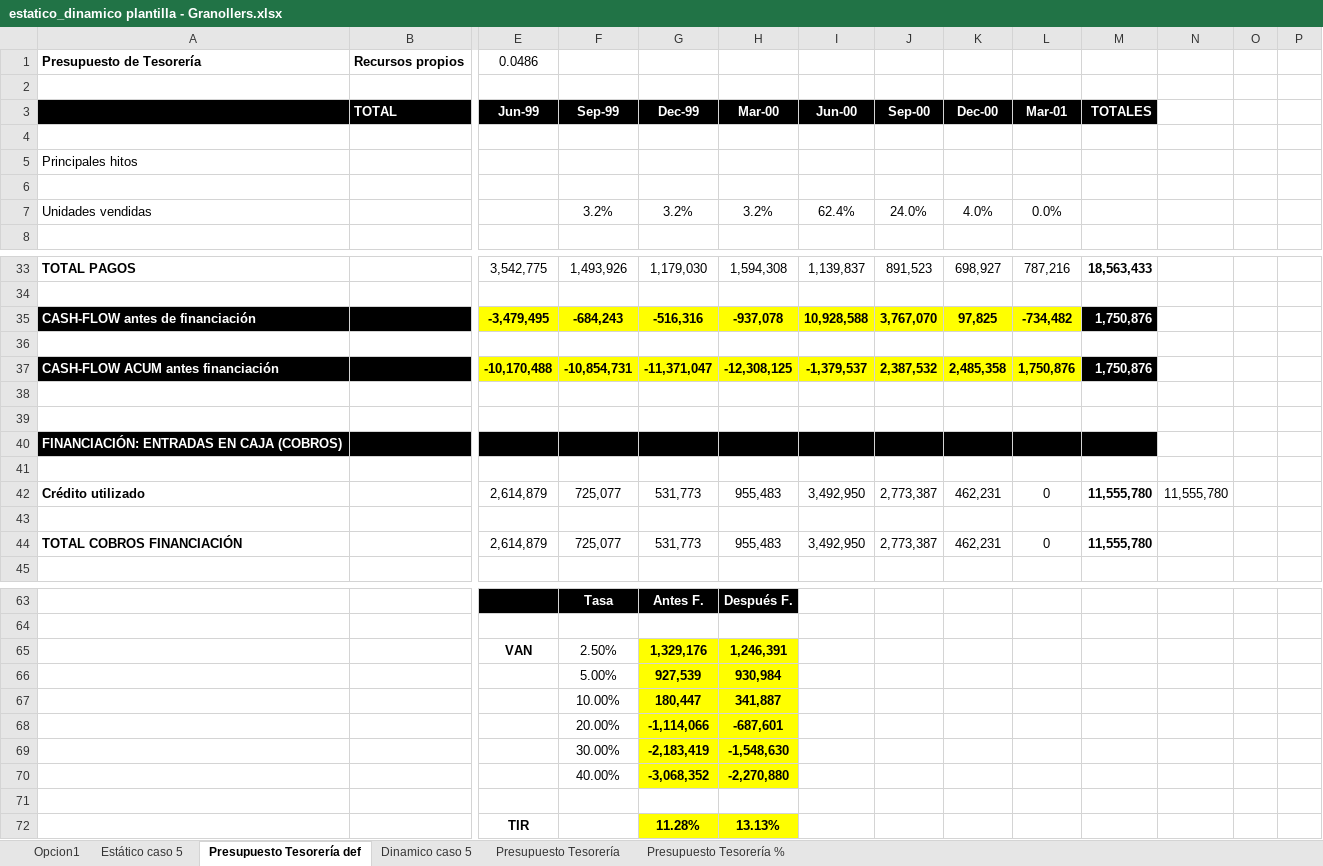
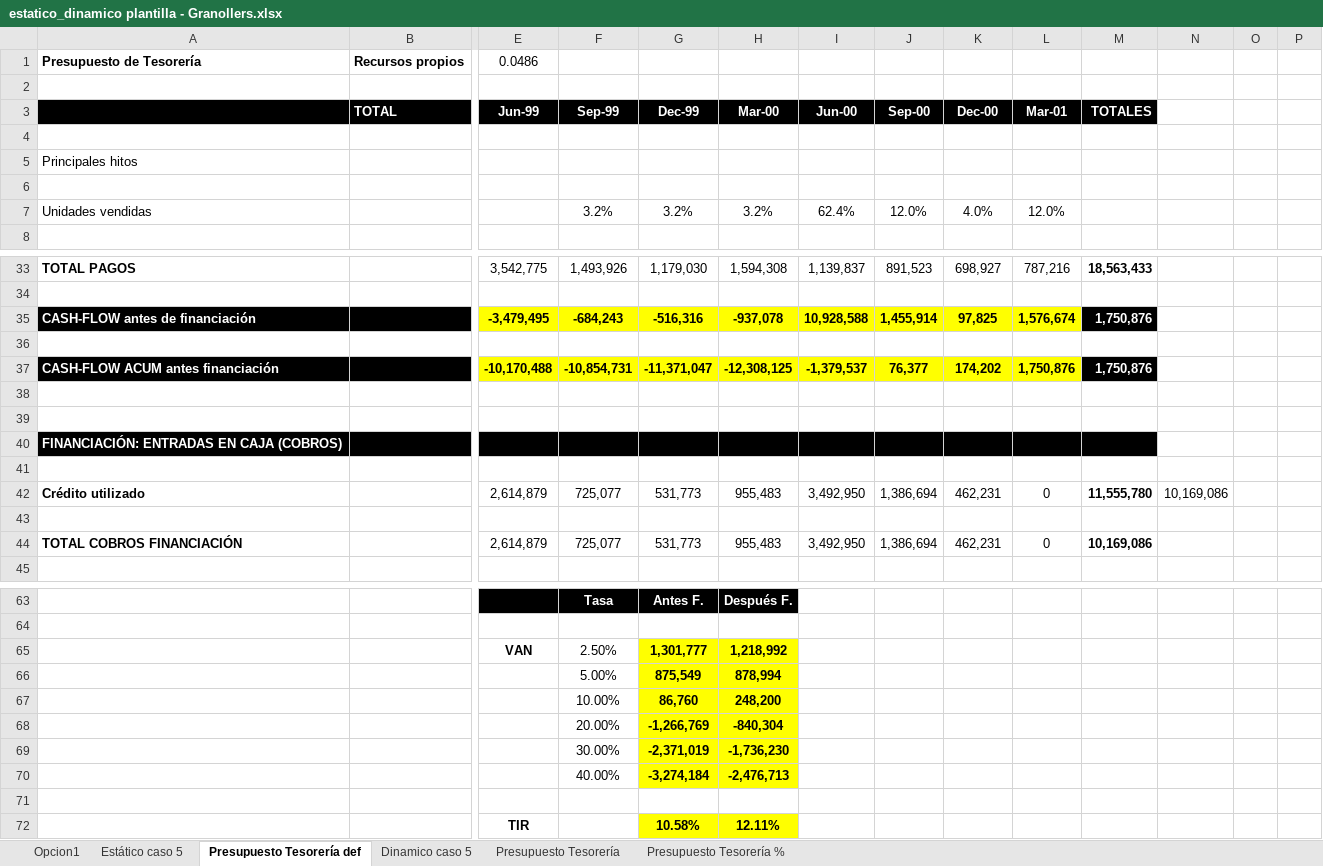
Before and after one commit to Estudis-apce/Viabilidad_promocion, an Excel workbook: estatico_dinamico plantilla - Granollers.xlsx, sheet Presupuesto Tesorería def, drawn as a sheet; only a part is shown, gaps mark what is left out; values as stored, in another font and other column widths than the file's, no borders; removed rows and columns are numbered as before the commit, all else as after; rows hold the shown columns only; the diff covers the shown part only; the diff names each change by its address in the sheet, - before the commit and + after, or states it on an @@ line.

Commit message:
21.07.24 v4

```diff
--- a/estatico_dinamico plantilla - Granollers.xlsx (sheet Presupuesto Tesorería def)
+++ b/estatico_dinamico plantilla - Granollers.xlsx (sheet Presupuesto Tesorería def)
-J7 (Sep-00): 24.0%
+J7 (Sep-00): 12.0%
-L7 (Mar-01): 0.0%
+L7 (Mar-01): 12.0%
-J35 (Sep-00): 3,767,070
+J35 (Sep-00): 1,455,914
-L35 (Mar-01): -734,482
+L35 (Mar-01): 1,576,674
-J37 (Sep-00): 2,387,532
+J37 (Sep-00): 76,377
-K37 (Dec-00): 2,485,358
+K37 (Dec-00): 174,202
-J42 (Sep-00): 2,773,387
+J42 (Sep-00): 1,386,694
-N42: 11,555,780
+N42: 10,169,086
-J44 (Sep-00): 2,773,387
+J44 (Sep-00): 1,386,694
-M44 (TOTALES): 11,555,780
+M44 (TOTALES): 10,169,086
-G65 (Dec-99): 1,329,176
+G65 (Dec-99): 1,301,777
-H65 (Mar-00): 1,246,391
+H65 (Mar-00): 1,218,992
-row 66:  |  |  | 5.00% | 927,539 | 930,984
-row 67:  |  |  | 10.00% | 180,447 | 341,887
-row 68:  |  |  | 20.00% | -1,114,066 | -687,601
-row 69:  |  |  | 30.00% | -2,183,419 | -1,548,630
-row 70:  |  |  | 40.00% | -3,068,352 | -2,270,880
+row 66:  |  |  | 5.00% | 875,549 | 878,994
+row 67:  |  |  | 10.00% | 86,760 | 248,200
+row 68:  |  |  | 20.00% | -1,266,769 | -840,304
+row 69:  |  |  | 30.00% | -2,371,019 | -1,736,230
+row 70:  |  |  | 40.00% | -3,274,184 | -2,476,713
-row 72:  |  | TIR |  | 11.28% | 13.13%
+row 72:  |  | TIR |  | 10.58% | 12.11%
```
Also changed, not shown: 12 edited cells elsewhere in this sheet, sheet Estático caso 5.
